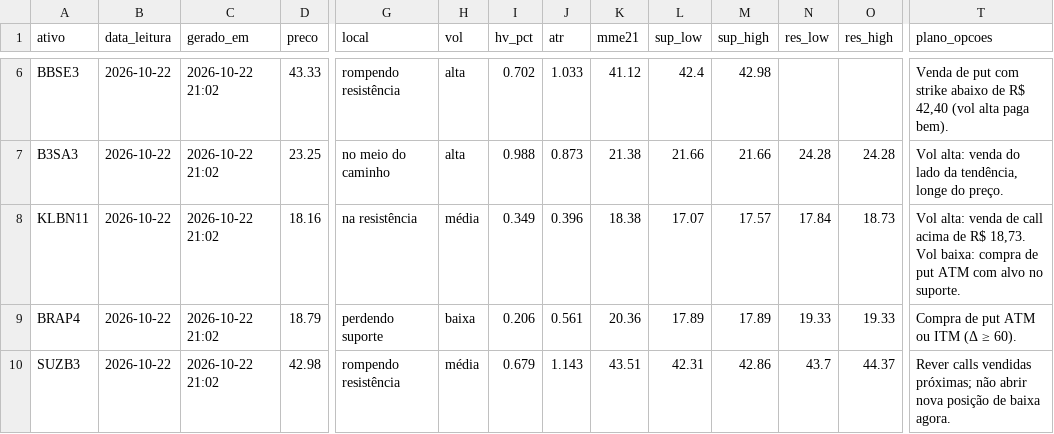
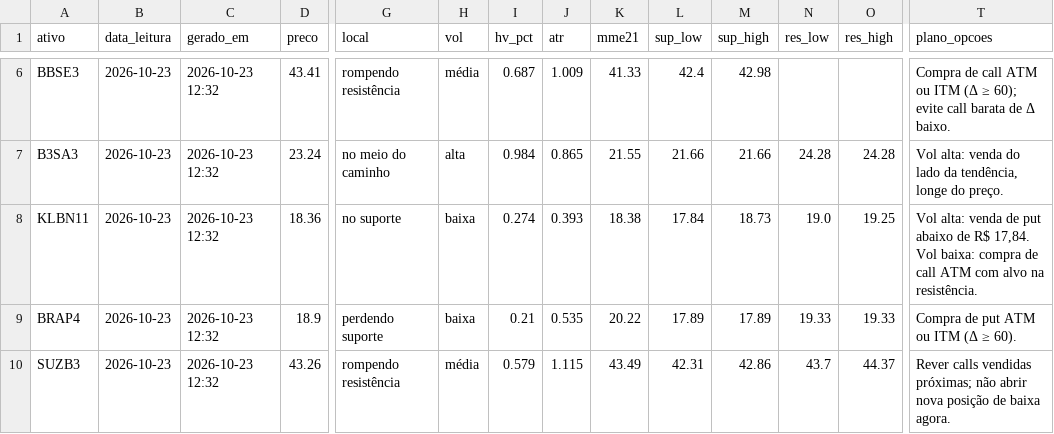
Before and after one commit to DCS1986/PAINEL-ARBITRAGEM, a CSV file: radar_tecnico/radar/leituras.csv, drawn as a sheet; only a part is shown, gaps mark what is left out; the diff covers the shown part only; the diff names each change by its address in the sheet, - before the commit and + after, or states it on an @@ line.

Commit message:
Radar: leituras 2026-10-23

```diff
--- a/radar_tecnico/radar/leituras.csv
+++ b/radar_tecnico/radar/leituras.csv
-B6:B10 (data_leitura): 2026-10-22
+B6:B10 (data_leitura): 2026-10-23
-C6:C10 (gerado_em): 2026-10-22 21:02
+C6:C10 (gerado_em): 2026-10-23 12:32
-D6 (preco): 43.33
+D6 (preco): 43.41
-H6 (vol): alta
+H6 (vol): média
-I6 (hv_pct): 0.702
+I6 (hv_pct): 0.687
-J6 (atr): 1.033
+J6 (atr): 1.009
-K6 (mme21): 41.12
+K6 (mme21): 41.33
-T6 (plano_opcoes): Venda de put com strike abaixo de R$ 42,40 (vol alta paga bem).
+T6 (plano_opcoes): Compra de call ATM ou ITM (Δ ≥ 60); evite call barata de Δ baixo.
-D7 (preco): 23.25
+D7 (preco): 23.24
-I7 (hv_pct): 0.988
+I7 (hv_pct): 0.984
-J7 (atr): 0.873
+J7 (atr): 0.865
-K7 (mme21): 21.38
+K7 (mme21): 21.55
-D8 (preco): 18.16
+D8 (preco): 18.36
-G8 (local): na resistência
+G8 (local): no suporte
-H8 (vol): média
+H8 (vol): baixa
-I8 (hv_pct): 0.349
+I8 (hv_pct): 0.274
-J8 (atr): 0.396
+J8 (atr): 0.393
-L8 (sup_low): 17.07
+L8 (sup_low): 17.84
-M8 (sup_high): 17.57
+M8 (sup_high): 18.73
-N8 (res_low): 17.84
+N8 (res_low): 19.0
-O8 (res_high): 18.73
+O8 (res_high): 19.25
-T8 (plano_opcoes): …venda de call acima de R$ 18,73. Vol baixa: compra de put ATM com alvo no suporte.
+T8 (plano_opcoes): …venda de put abaixo de R$ 17,84. Vol baixa: compra de call ATM com alvo na resistência.
-D9 (preco): 18.79
+D9 (preco): 18.9
-I9 (hv_pct): 0.206
+I9 (hv_pct): 0.21
-J9 (atr): 0.561
+J9 (atr): 0.535
-K9 (mme21): 20.36
+K9 (mme21): 20.22
-D10 (preco): 42.98
+D10 (preco): 43.26
-I10 (hv_pct): 0.679
+I10 (hv_pct): 0.579
-J10 (atr): 1.143
+J10 (atr): 1.115
-K10 (mme21): 43.51
+K10 (mme21): 43.49
```
Also changed, not shown: 75 edited cells elsewhere in this file.
